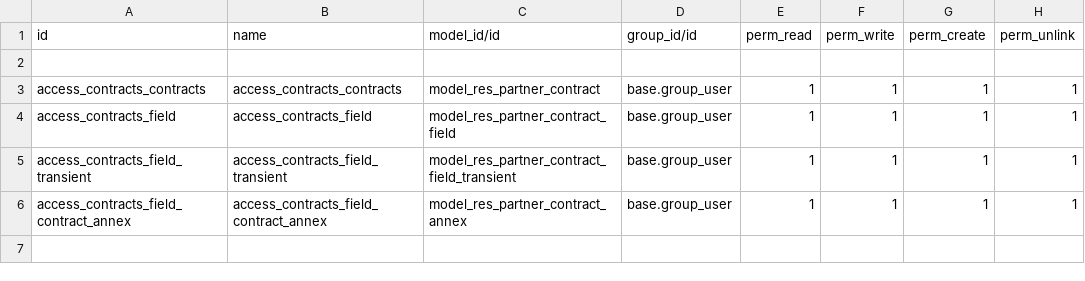
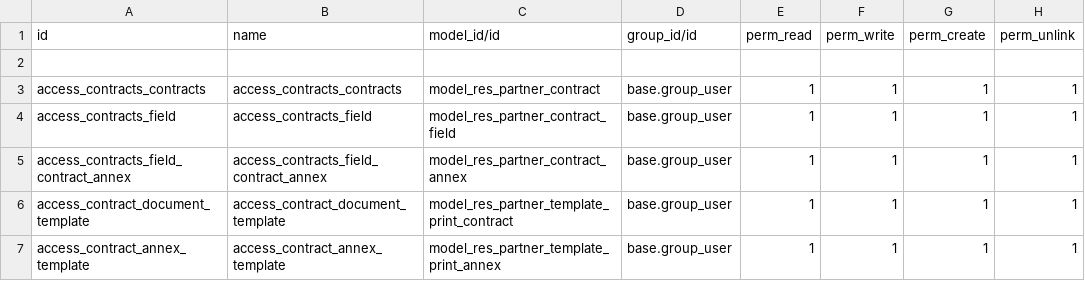
Before and after one commit to RYDLAB/docx_report, a CSV file: security/ir.model.access.csv, drawn as a sheet.

Commit message:
[IMP] security update

```diff
--- a/security/ir.model.access.csv
+++ b/security/ir.model.access.csv
@@ -4,3 +4,4 @@ access_contracts_contracts,access_contracts_contracts,model_res_partner_contract
 access_contracts_field,access_contracts_field,model_res_partner_contract_field,base.group_user,1,1,1,1
-access_contracts_field_transient,access_contracts_field_transient,model_res_partner_contract_field_transient,base.group_user,1,1,1,1
 access_contracts_field_contract_annex,access_contracts_field_contract_annex,model_res_partner_contract_annex,base.group_user,1,1,1,1
+access_contract_document_template,access_contract_document_template,model_res_partner_template_print_contract,base.group_user,1,1,1,1
+access_contract_annex_template,access_contract_annex_template,model_res_partner_template_print_annex,base.group_user,1,1,1,1
```
